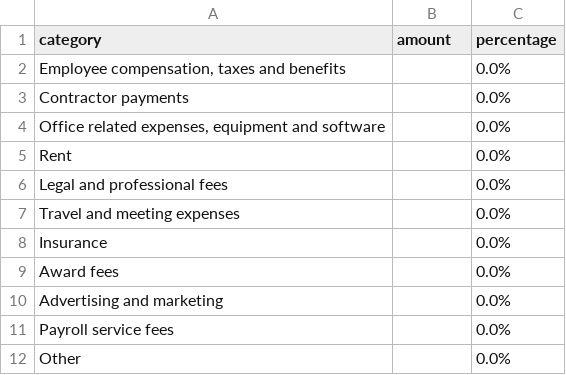
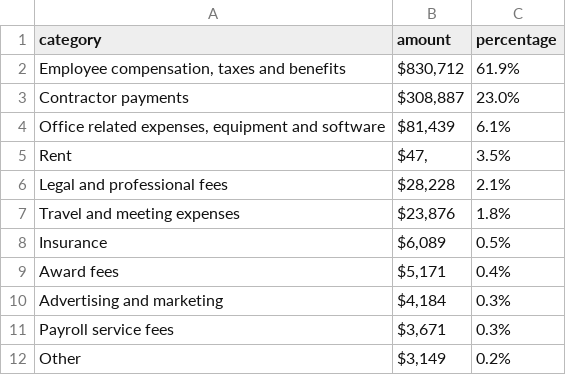
Before and after one commit to MissionLocal/2026-graphics, a CSV file: docs/ML-expenses/expenses_for_chart.csv, drawn as a sheet.

Commit message:
Update expenses_for_chart.csv

```diff
--- a/docs/ML-expenses/expenses_for_chart.csv
+++ b/docs/ML-expenses/expenses_for_chart.csv
@@ -1,12 +1,12 @@
 category,amount,percentage
-"Employee compensation, taxes and benefits ",,0.0%
-Contractor payments,,0.0%
-"Office related expenses, equipment and software",,0.0%
-Rent,,0.0%
-Legal and professional fees,,0.0%
-Travel and meeting expenses,,0.0%
-Insurance,,0.0%
-Award fees,,0.0%
-Advertising and marketing,,0.0%
-Payroll service fees,,0.0%
-Other,,0.0%
+"Employee compensation, taxes and benefits ","$830,712",61.9%
+Contractor payments,"$308,887",23.0%
+"Office related expenses, equipment and software","$81,439",6.1%
+Rent,"$47,",3.5%
+Legal and professional fees,"$28,228",2.1%
+Travel and meeting expenses,"$23,876",1.8%
+Insurance,"$6,089",0.5%
+Award fees,"$5,171",0.4%
+Advertising and marketing,"$4,184",0.3%
+Payroll service fees,"$3,671",0.3%
+Other,"$3,149",0.2%
```
